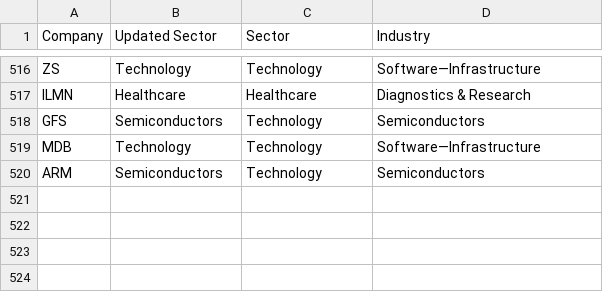
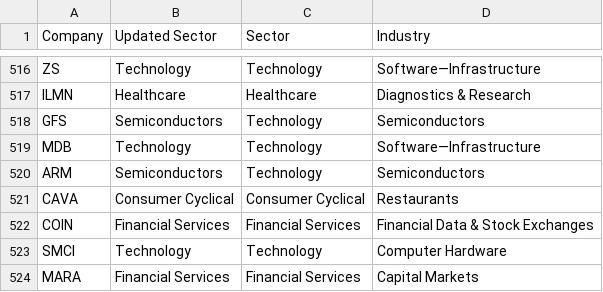
Before and after one commit to navinsubramani/auto-trade-insights-backend, a CSV file: index_company_details.csv, drawn as a sheet; only a part is shown, gaps mark what is left out.

```diff
--- a/index_company_details.csv
+++ b/index_company_details.csv
@@ -520 +520,5 @@ MDB,Technology,Technology,Software—Infrastructure
 ARM,Semiconductors,Technology,Semiconductors
+CAVA,Consumer Cyclical,Consumer Cyclical,Restaurants
+COIN,Financial Services,Financial Services,Financial Data & Stock Exchanges
+SMCI,Technology,Technology,Computer Hardware
+MARA,Financial Services,Financial Services,Capital Markets
```
Also changed, not shown: 4 other files.
